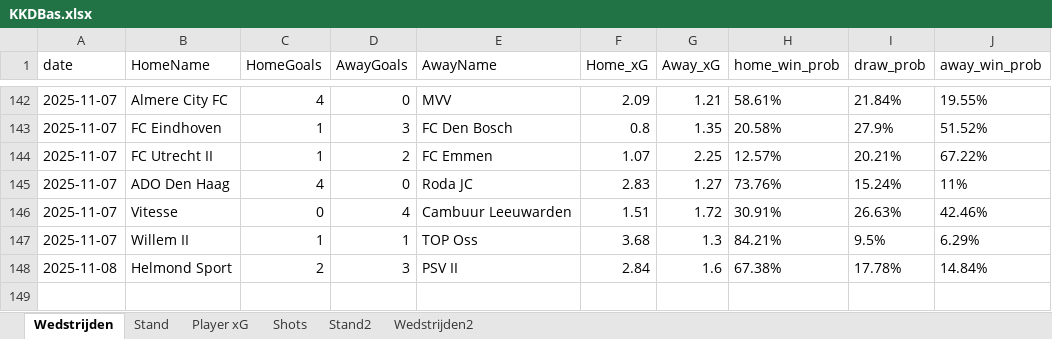
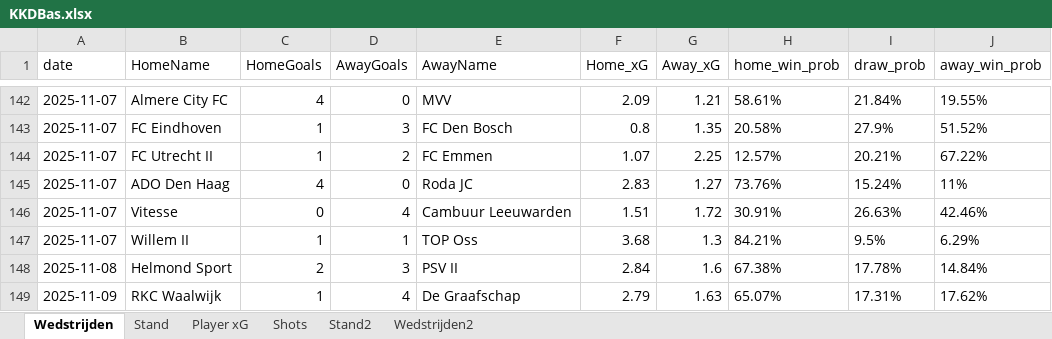
Before and after one commit to RobinKoetsier/plotrepo, an Excel workbook: data/KKDBas.xlsx, sheet Wedstrijden, drawn as a sheet; only a part is shown, gaps mark what is left out; values as stored, in another font and other column widths than the file's, no borders; the diff names each change by its address in the sheet, - before the commit and + after, or states it on an @@ line.

```diff
--- a/data/KKDBas.xlsx (sheet Wedstrijden)
+++ b/data/KKDBas.xlsx (sheet Wedstrijden)
+row 149: 2025-11-09 | RKC Waalwijk | 1 | 4 | De Graafschap | 2.79 | 1.63 | 65.07% | 17.31% | 17.62%
```
Also changed, not shown: sheet Shots, sheet Player xG, sheet Stand2, sheet Stand, sheet Wedstrijden2, data/KKD2526.xlsx.
